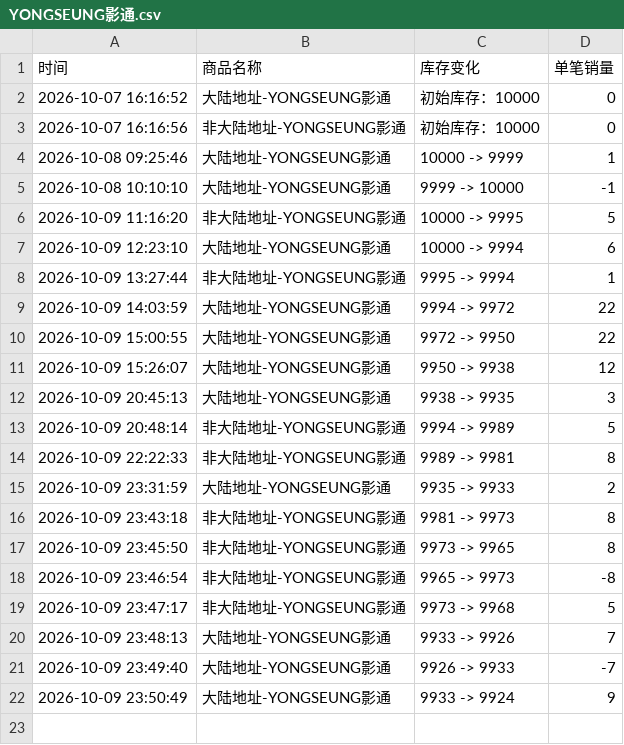
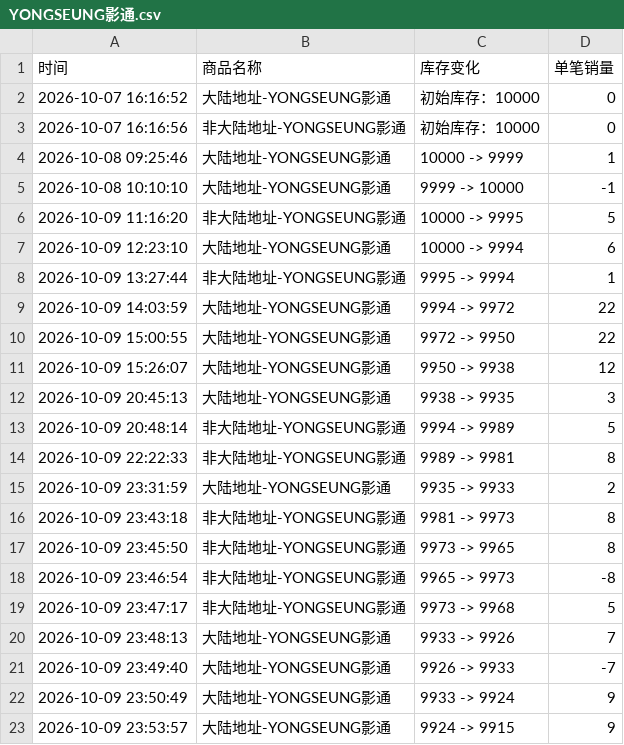
Before and after one commit to Juineii/verivery_imini1009, a CSV file: YONGSEUNG影通.csv, drawn as a sheet.

```diff
--- a/YONGSEUNG影通.csv
+++ b/YONGSEUNG影通.csv
@@ -22 +22,2 @@
 2026-10-09 23:50:49,大陆地址-YONGSEUNG影通,9933 -> 9924,9
+2026-10-09 23:53:57,大陆地址-YONGSEUNG影通,9924 -> 9915,9
```
Also changed, not shown: KANGMIN影通.csv, VERIVERY线上团签.csv.
